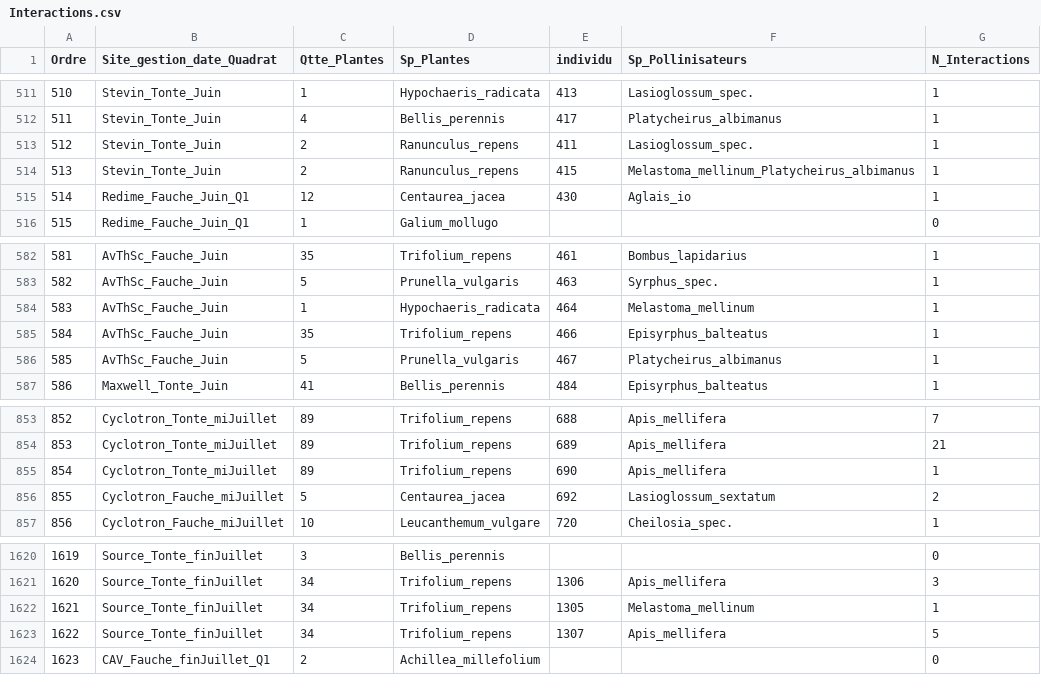
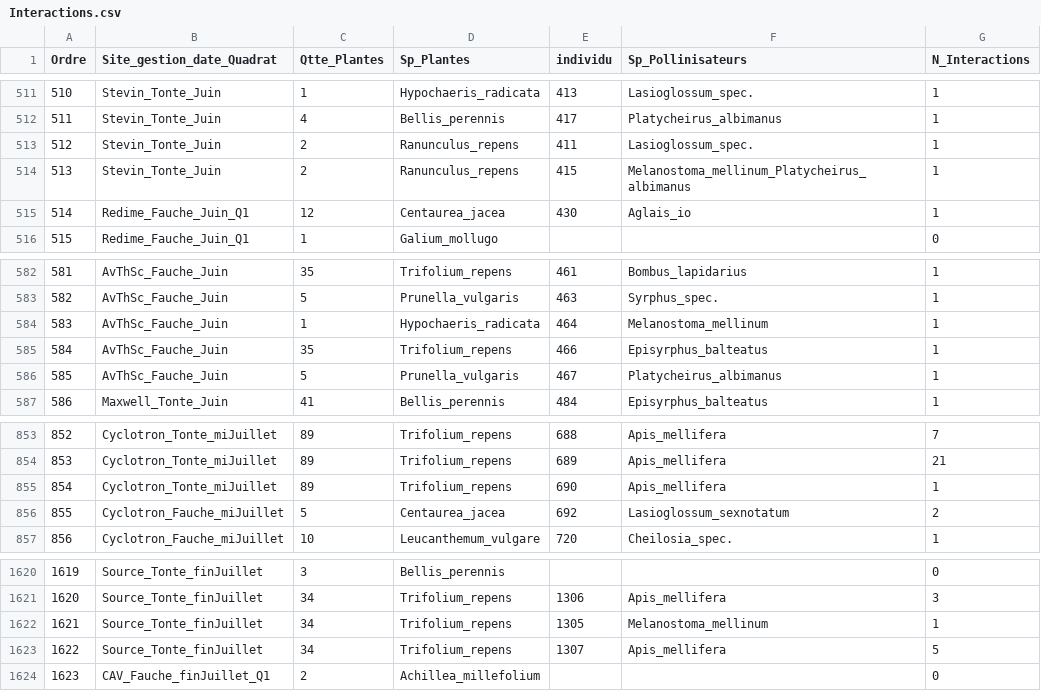
Before and after one commit to JDavd/LBOE2297_Memoire_JeanneDavid_2023, a CSV file: Data/Interactions.csv, drawn as a sheet; only a part is shown, gaps mark what is left out; the diff covers the shown part only.

```diff
--- a/Data/Interactions.csv
+++ b/Data/Interactions.csv
@@ -513,3 +513,3 @@
 512;Stevin_Tonte_Juin;2;Ranunculus_repens;411;Lasioglossum_spec.;1
-513;Stevin_Tonte_Juin;2;Ranunculus_repens;415;Melastoma_mellinum_Platycheirus_albimanus;1
+513;Stevin_Tonte_Juin;2;Ranunculus_repens;415;Melanostoma_mellinum_Platycheirus_albimanus;1
 514;Redime_Fauche_Juin_Q1;12;Centaurea_jacea;430;Aglais_io;1
@@ -583,3 +583,3 @@
 582;AvThSc_Fauche_Juin;5;Prunella_vulgaris;463;Syrphus_spec.;1
-583;AvThSc_Fauche_Juin;1;Hypochaeris_radicata;464;Melastoma_mellinum;1
+583;AvThSc_Fauche_Juin;1;Hypochaeris_radicata;464;Melanostoma_mellinum;1
 584;AvThSc_Fauche_Juin;35;Trifolium_repens;466;Episyrphus_balteatus;1
@@ -855,3 +855,3 @@
 854;Cyclotron_Tonte_miJuillet;89;Trifolium_repens;690;Apis_mellifera;1
-855;Cyclotron_Fauche_miJuillet;5;Centaurea_jacea;692;Lasioglossum_sextatum;2
+855;Cyclotron_Fauche_miJuillet;5;Centaurea_jacea;692;Lasioglossum_sexnotatum;2
 856;Cyclotron_Fauche_miJuillet;10;Leucanthemum_vulgare;720;Cheilosia_spec.;1
@@ -1621,3 +1621,3 @@
 1620;Source_Tonte_finJuillet;34;Trifolium_repens;1306;Apis_mellifera;3
-1621;Source_Tonte_finJuillet;34;Trifolium_repens;1305;Melastoma_mellinum;1
+1621;Source_Tonte_finJuillet;34;Trifolium_repens;1305;Melanostoma_mellinum;1
 1622;Source_Tonte_finJuillet;34;Trifolium_repens;1307;Apis_mellifera;5
```
Also changed, not shown: 5 edited cells elsewhere in this file, Data/Classes_poll.csv, Data/Donnees_pres_agg.csv, 2 other files.
